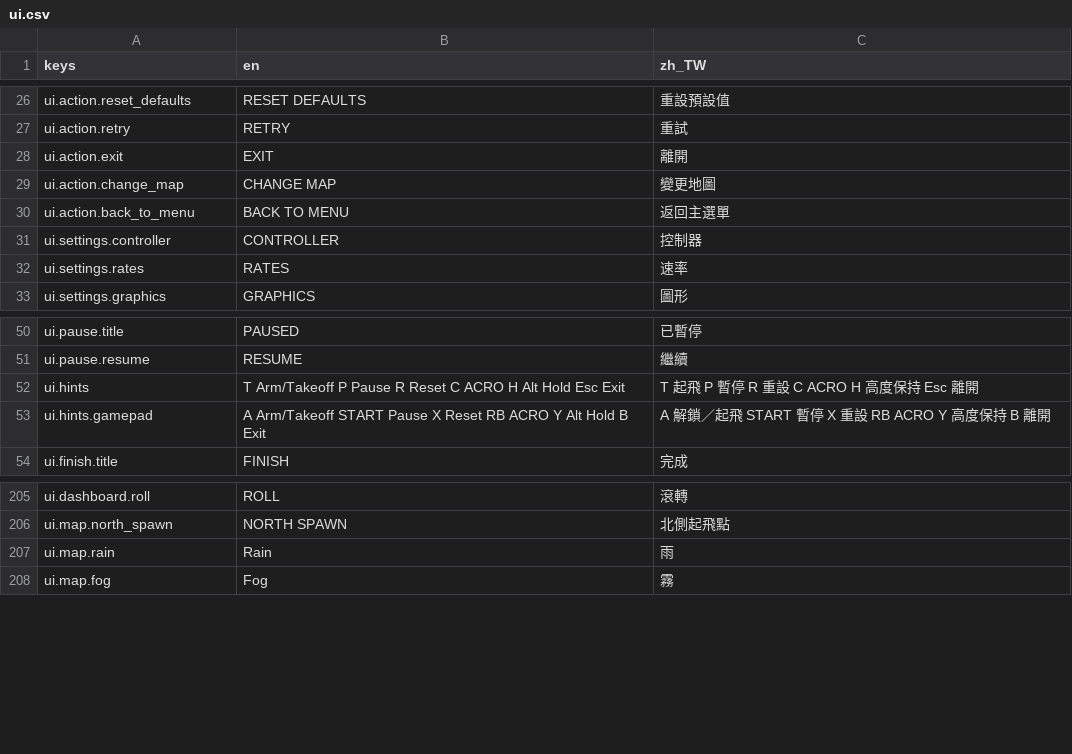
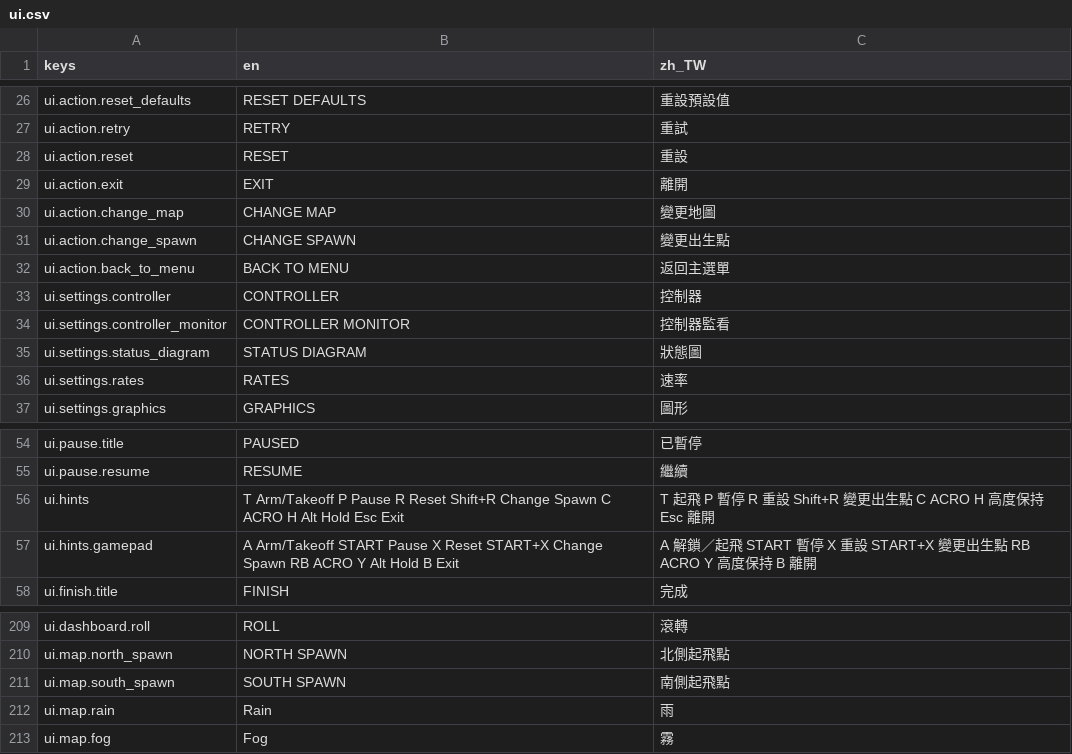
Before and after one commit to KarlSideProjects/AeroSim, a CSV file: locales/ui.csv, drawn as a sheet; only a part is shown, gaps mark what is left out.

Commit message:
Fix pause overlay reset and spawn semantics (#190)
* Fix pause overlay reset and spawn semantics

* Fix paused HUD overlay layout

* Test PX4 respawn authority preservation

* test: cover PX4 reconnect authority

* Specify fixed reset and spawn decisions

* Fix duplicate spawn localization key

* Fix headed reset spawn expectation

* Remove dedicated GPU reset gate

* Defer Android release lane

* Define the playable UIUX reference standard

* Align deferred lanes with product gates

---------

Co-authored-by: Karl <Karl@fenrirdata.com>

```diff
--- a/locales/ui.csv
+++ b/locales/ui.csv
@@ -27,6 +27,10 @@ ui.action.reset_defaults,RESET DEFAULTS,重設預設值
 ui.action.retry,RETRY,重試
+ui.action.reset,RESET,重設
 ui.action.exit,EXIT,離開
 ui.action.change_map,CHANGE MAP,變更地圖
+ui.action.change_spawn,CHANGE SPAWN,變更出生點
 ui.action.back_to_menu,BACK TO MENU,返回主選單
 ui.settings.controller,CONTROLLER,控制器
+ui.settings.controller_monitor,CONTROLLER MONITOR,控制器監看
+ui.settings.status_diagram,STATUS DIAGRAM,狀態圖
 ui.settings.rates,RATES,速率
@@ -51,4 +55,4 @@ ui.pause.title,PAUSED,已暫停
 ui.pause.resume,RESUME,繼續
-ui.hints,T Arm/Takeoff   P Pause   R Reset   C ACRO   H Alt Hold   Esc Exit,T 起飛   P 暫停   R 重設   C ACRO   H 高度保持   Esc 離開
-ui.hints.gamepad,A Arm/Takeoff   START Pause   X Reset   RB ACRO   Y Alt Hold   B Exit,A 解鎖／起飛   START 暫停   X 重設   RB ACRO   Y 高度保持   B 離開
+ui.hints,T Arm/Takeoff   P Pause   R Reset   Shift+R Change Spawn   C ACRO   H Alt Hold   Esc Exit,T 起飛   P 暫停   R 重設   Shift+R 變更出生點   C ACRO   H 高度保持   Esc 離開
+ui.hints.gamepad,A Arm/Takeoff   START Pause   X Reset   START+X Change Spawn   RB ACRO   Y Alt Hold   B Exit,A 解鎖／起飛   START 暫停   X 重設   START+X 變更出生點   RB ACRO   Y 高度保持   B 離開
 ui.finish.title,FINISH,完成
@@ -206,2 +210,3 @@ ui.dashboard.roll,ROLL,滾轉
 ui.map.north_spawn,NORTH SPAWN,北側起飛點
+ui.map.south_spawn,SOUTH SPAWN,南側起飛點
 ui.map.rain,Rain,雨
```
Also changed, not shown: 17 other files.
